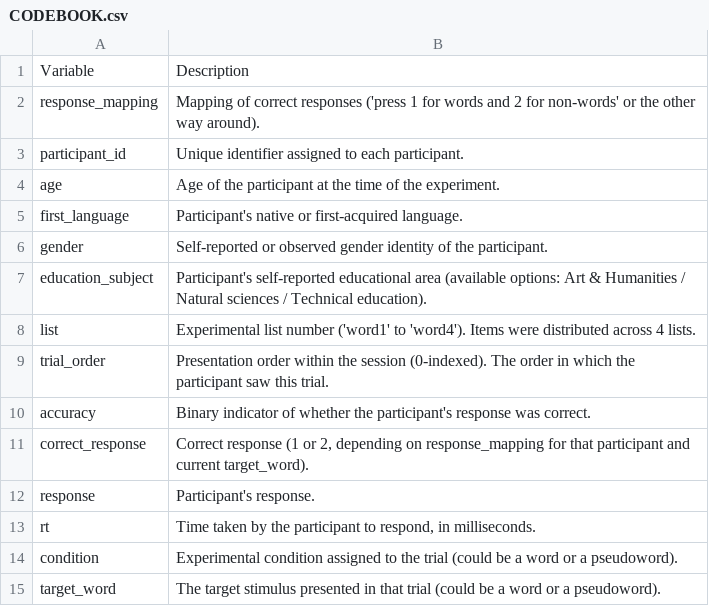
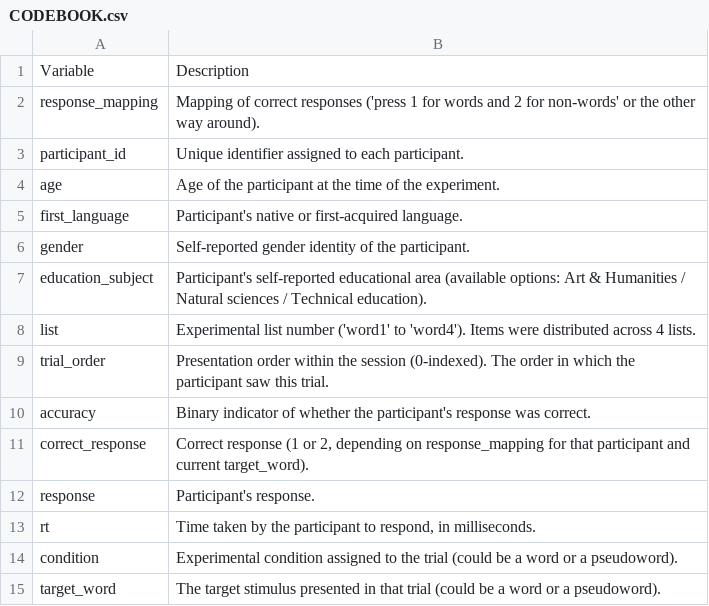
Before and after one commit to Data-X01/PsychLing-101, a CSV file: miklashevsky2017_LDT_RussianNouns/CODEBOOK.csv, drawn as a sheet.

Commit message:
Update CODEBOOK.csv

```diff
--- a/miklashevsky2017_LDT_RussianNouns/CODEBOOK.csv
+++ b/miklashevsky2017_LDT_RussianNouns/CODEBOOK.csv
@@ -5,3 +5,3 @@ age,"Age of the participant at the time of the experiment."
 first_language,"Participant's native or first-acquired language."
-gender,"Self-reported or observed gender identity of the participant."
+gender,"Self-reported gender identity of the participant."
 education_subject,"Participant's self-reported educational area (available options: Art & Humanities / Natural sciences / Technical education)."
```
